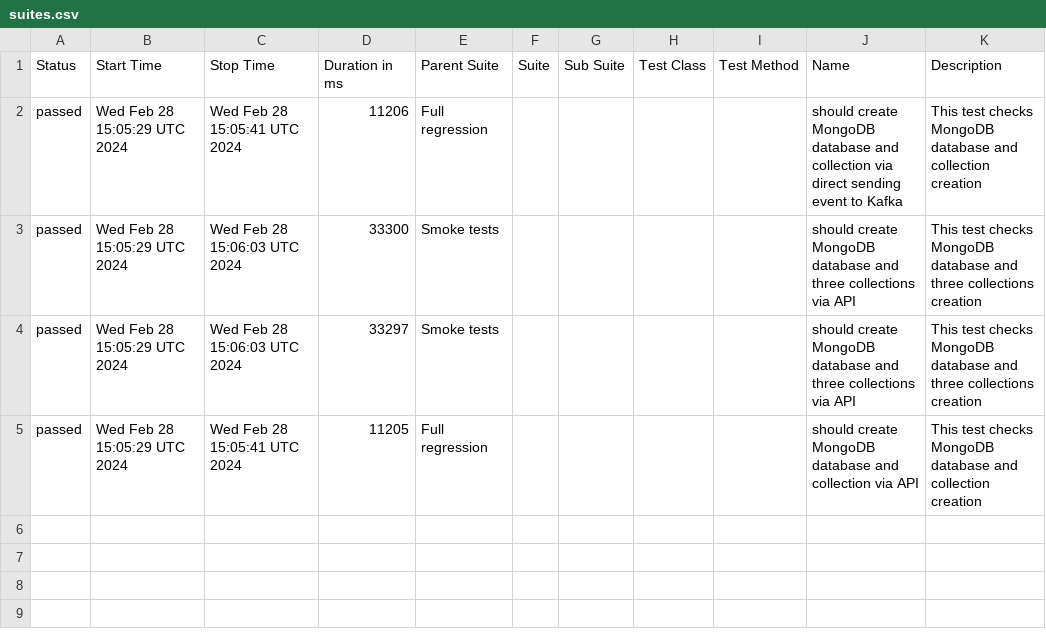
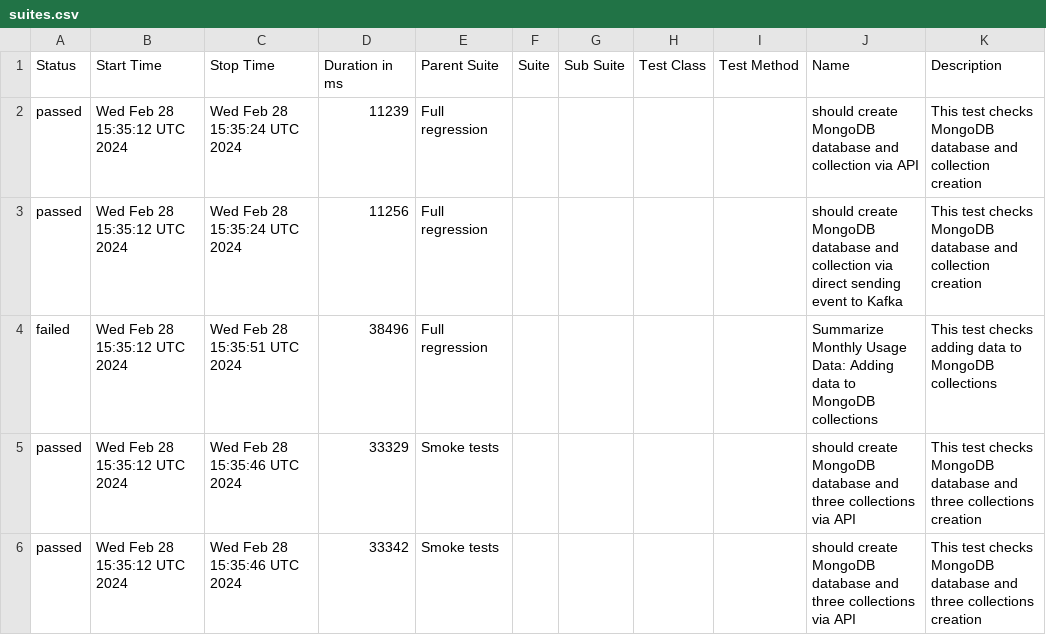
Before and after one commit to studyNewTrendsInAutomatedTesting/jestAllureResults, a CSV file: data/suites.csv, drawn as a sheet.

Commit message:
deploy: studyNewTrendsInAutomatedTesting/applicationToTestFromDockerCompose@e76aed4b9cdb54673e0436ee3ba0585fb3752e05

```diff
--- a/data/suites.csv
+++ b/data/suites.csv
@@ -1,5 +1,6 @@
 "Status","Start Time","Stop Time","Duration in ms","Parent Suite","Suite","Sub Suite","Test Class","Test Method","Name","Description"
-"passed","Wed Feb 28 15:05:29 UTC 2024","Wed Feb 28 15:05:41 UTC 2024","11206","Full regression","","","","","should create MongoDB database and collection via direct sending event to Kafka","This test checks MongoDB database and collection creation"
-"passed","Wed Feb 28 15:05:29 UTC 2024","Wed Feb 28 15:06:03 UTC 2024","33300","Smoke tests","","","","","should create MongoDB database and three collections via API","This test checks MongoDB database and three collections creation"
-"passed","Wed Feb 28 15:05:29 UTC 2024","Wed Feb 28 15:06:03 UTC 2024","33297","Smoke tests","","","","","should create MongoDB database and three collections via API","This test checks MongoDB database and three collections creation"
-"passed","Wed Feb 28 15:05:29 UTC 2024","Wed Feb 28 15:05:41 UTC 2024","11205","Full regression","","","","","should create MongoDB database and collection via API","This test checks MongoDB database and collection creation"
+"passed","Wed Feb 28 15:35:12 UTC 2024","Wed Feb 28 15:35:24 UTC 2024","11239","Full regression","","","","","should create MongoDB database and collection via API","This test checks MongoDB database and collection creation"
+"passed","Wed Feb 28 15:35:12 UTC 2024","Wed Feb 28 15:35:24 UTC 2024","11256","Full regression","","","","","should create MongoDB database and collection via direct sending event to Kafka","This test checks MongoDB database and collection creation"
+"failed","Wed Feb 28 15:35:12 UTC 2024","Wed Feb 28 15:35:51 UTC 2024","38496","Full regression","","","","","Summarize Monthly Usage Data: Adding data to MongoDB collections","This test checks adding data to MongoDB collections"
+"passed","Wed Feb 28 15:35:12 UTC 2024","Wed Feb 28 15:35:46 UTC 2024","33329","Smoke tests","","","","","should create MongoDB database and three collections via API","This test checks MongoDB database and three collections creation"
+"passed","Wed Feb 28 15:35:12 UTC 2024","Wed Feb 28 15:35:46 UTC 2024","33342","Smoke tests","","","","","should create MongoDB database and three collections via API","This test checks MongoDB database and three collections creation"
```
Also changed, not shown: 35 other files.
